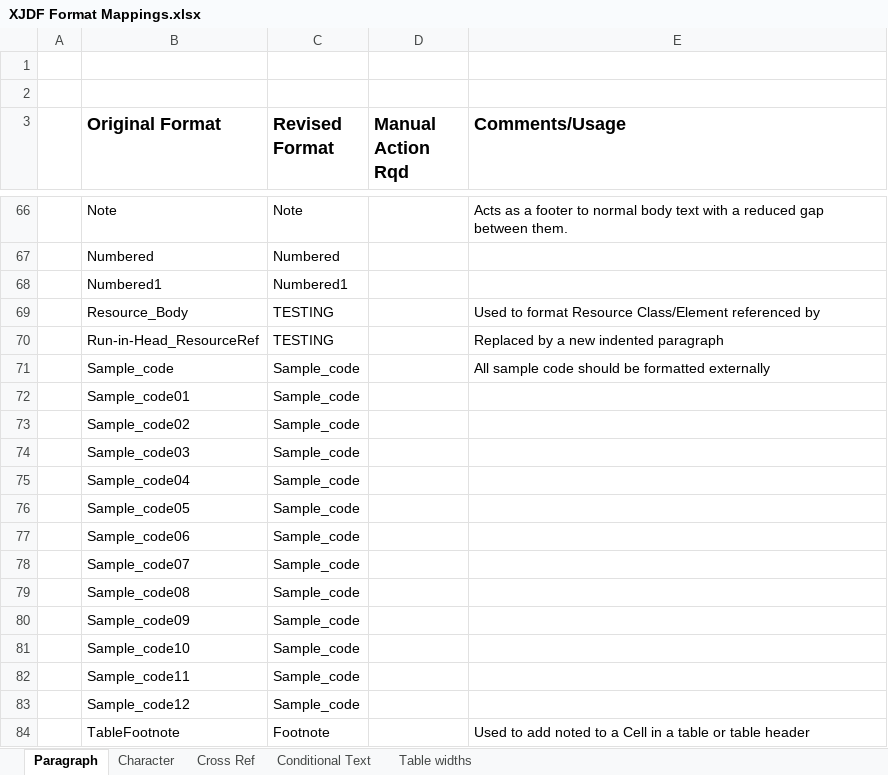
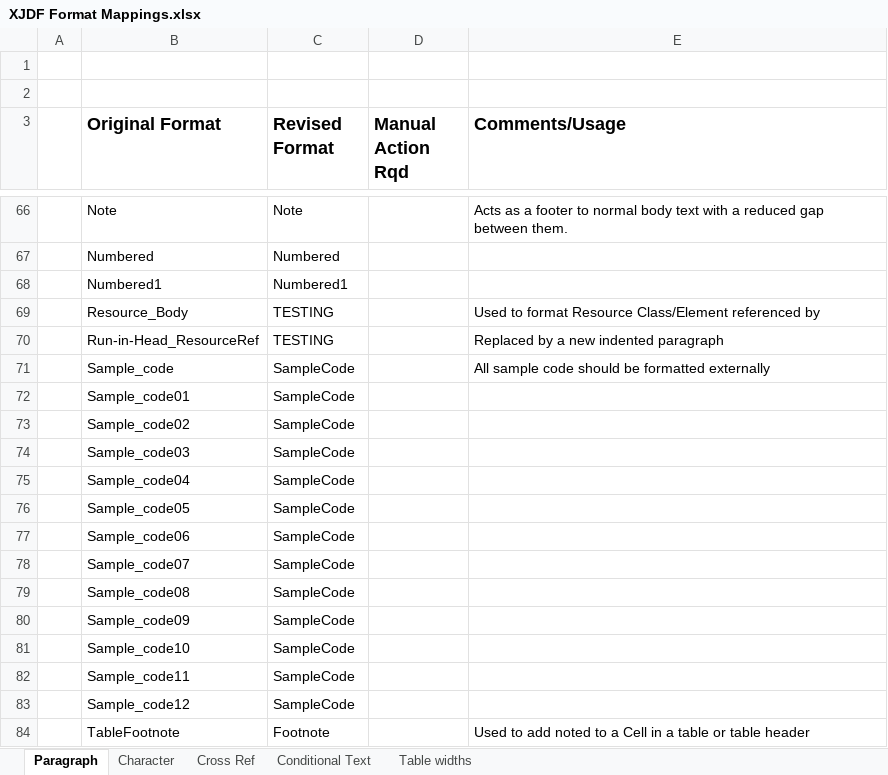
Before and after one commit to cip4/JDF-Specification, an Excel workbook: readme/XJDF Format Mappings.xlsx, sheet Paragraph, drawn as a sheet; only a part is shown, gaps mark what is left out; values as stored, in another font and other column widths than the file's, no borders; the diff names each change by its address in the sheet, - before the commit and + after, or states it on an @@ line.

Commit message:
Specification Format Upgrade: Stage 13 - Large scale manual changes to remove/replace those formats that the scripts didn't catch

```diff
--- a/readme/XJDF Format Mappings.xlsx (sheet Paragraph)
+++ b/readme/XJDF Format Mappings.xlsx (sheet Paragraph)
-C71:C83 (Revised Format): Sample_code
+C71:C83 (Revised Format): SampleCode
```
Also changed, not shown: 34 other files.
